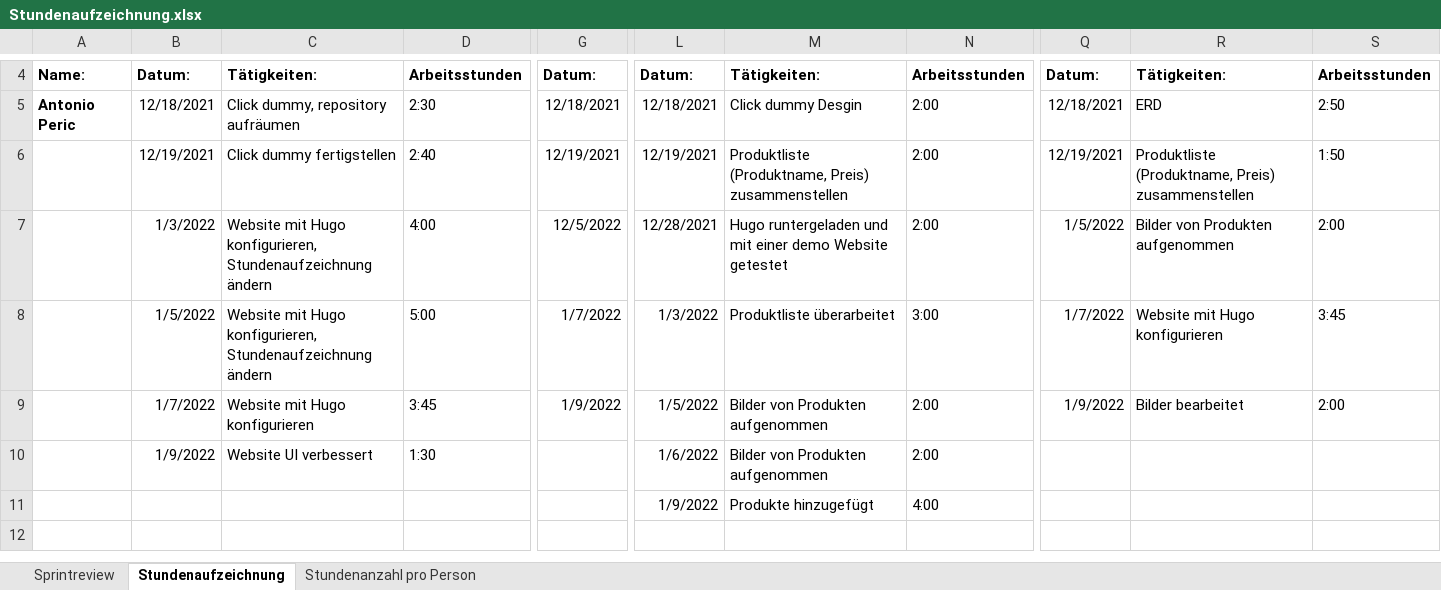
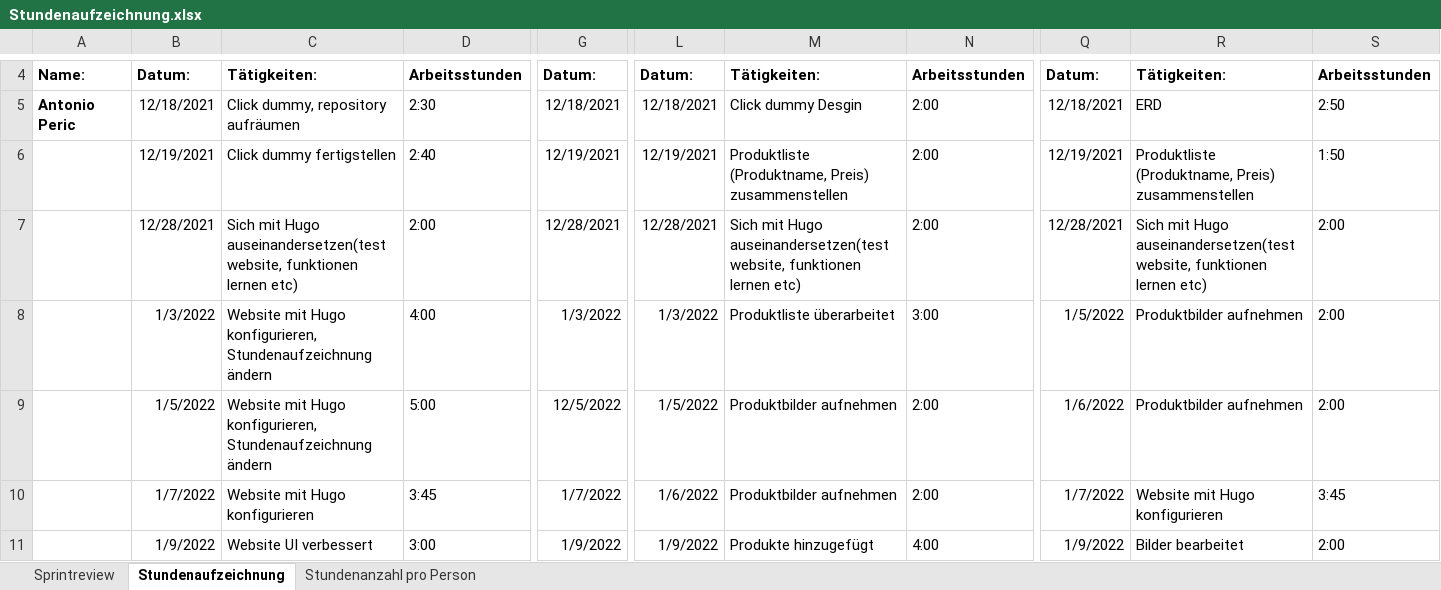
Before and after one commit to Team-Webshop-Jasmin/WebshopJasmin, an Excel workbook: Dokumente/Stundenaufzeichnung.xlsx, sheet Stundenaufzeichnung, drawn as a sheet; only a part is shown, gaps mark what is left out; values as stored, in another font and other column widths than the file's, no borders; removed rows and columns are numbered as before the commit, all else as after; rows hold the shown columns only; the diff names each change by its address in the sheet, - before the commit and + after, or states it on an @@ line.

Commit message:
Website Content Update , Stundenaufzeichnung update
New Content on Website, updated record of working hours

```diff
--- a/Dokumente/Stundenaufzeichnung.xlsx (sheet Stundenaufzeichnung)
+++ b/Dokumente/Stundenaufzeichnung.xlsx (sheet Stundenaufzeichnung)
+row 7:  | 12/28/2021 | Sich mit Hugo auseinandersetzen(test website, funktionen lernen etc) | 2:00 | 12/28/2021 | 12/28/2021 | Sich mit Hugo auseinandersetzen(test website, funktionen lernen etc) | 2:00 | 12/28/2021 | Sich mit Hugo auseinandersetzen(test website, funktionen lernen etc) | 2:00
+row 8:  | 1/3/2022 | Website mit Hugo konfigurieren, Stundenaufzeichnung ändern | 4:00 | 1/3/2022 | 1/3/2022 | Produktliste überarbeitet | 3:00 | 1/5/2022 | Produktbilder aufnehmen | 2:00
-B9: 1/3/2022
+B9: 1/5/2022
-D9: 4:00
+D9: 5:00
-L9: 12/28/2021
+L9: 1/5/2022
-M9: Hugo runtergeladen und mit einer demo Website getestet
+M9: Produktbilder aufnehmen
-Q9: 1/5/2022
+Q9: 1/6/2022
-R9: Bilder von Produkten aufgenommen
+R9: Produktbilder aufnehmen
-B10: 1/5/2022
+B10: 1/7/2022
-C10: Website mit Hugo konfigurieren, Stundenaufzeichnung ändern
+C10: Website mit Hugo konfigurieren
-D10: 5:00
+D10: 3:45
-L10: 1/3/2022
+L10: 1/6/2022
-M10: Produktliste überarbeitet
+M10: Produktbilder aufnehmen
-N10: 3:00
+N10: 2:00
-B11: 1/7/2022
+B11: 1/9/2022
-C11: Website mit Hugo konfigurieren
+C11: Website UI verbessert
-D11: 3:45
+D11: 3:00
-L11: 1/5/2022
+L11: 1/9/2022
-M11: Bilder von Produkten aufgenommen
+M11: Produkte hinzugefügt
-N11: 2:00
+N11: 4:00
-row 10:  | 1/9/2022 | Website UI verbessert | 1:30 |  | 1/6/2022 | Bilder von Produkten aufgenommen | 2:00
-row 11:  |  |  |  |  | 1/9/2022 | Produkte hinzugefügt | 4:00
```
Also changed, not shown: sheet Stundenanzahl pro Person, sheet Sprintreview, 7 other files.
